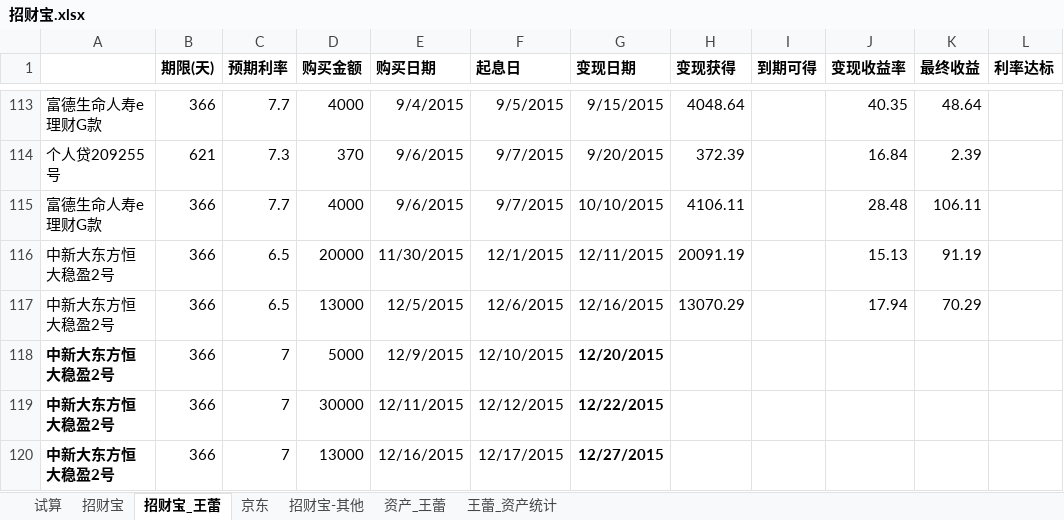
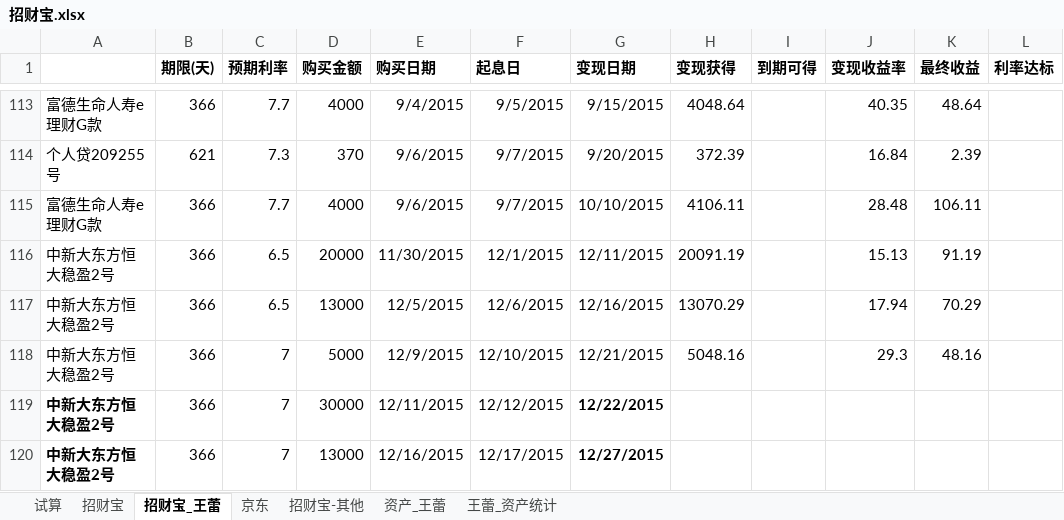
Before and after one commit to cnmud/832588m1pwG22w5t74PT0odv657C7m, an Excel workbook: 我的家/招财宝.xlsx, sheet 招财宝_王蕾, drawn as a sheet; only a part is shown, gaps mark what is left out; values as stored, in another font and other column widths than the file's, no borders; the diff names each change by its address in the sheet, - before the commit and + after, or states it on an @@ line.

```diff
--- a/我的家/招财宝.xlsx (sheet 招财宝_王蕾)
+++ b/我的家/招财宝.xlsx (sheet 招财宝_王蕾)
-A118 bold: on
+A118 bold: off
-G118 (变现日期): 12/20/2015
+G118 (变现日期): 12/21/2015
-G118 bold: on
+G118 bold: off
-H118 (变现获得): (empty)
+H118 (变现获得): 5048.16
-J118 (变现收益率): (empty)
+J118 (变现收益率): 29.3
-K118 (最终收益): (empty)
+K118 (最终收益): 48.16
```
Also changed, not shown: sheet 招财宝, sheet 资产_王蕾, 1 other file.
